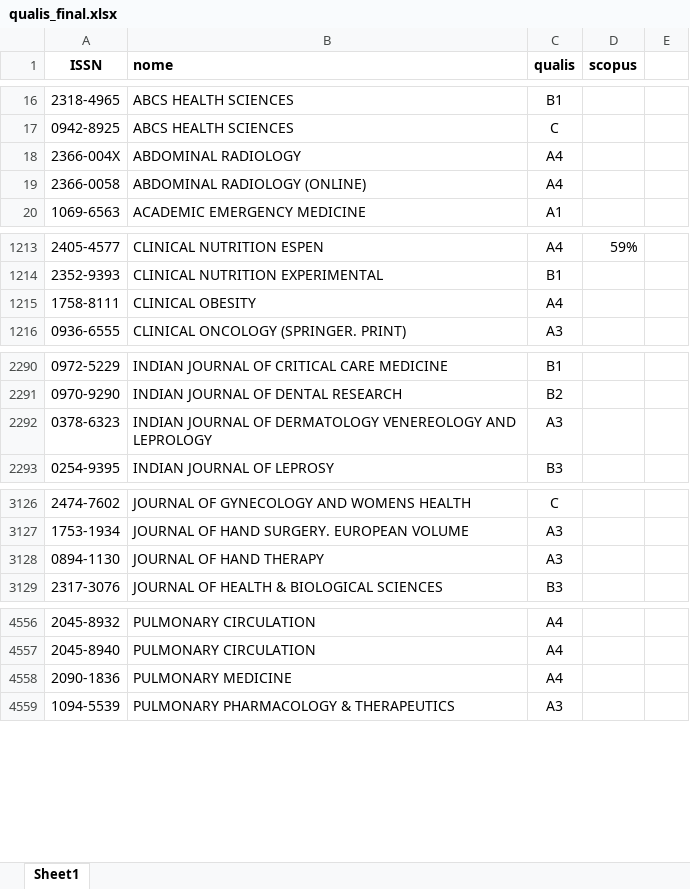
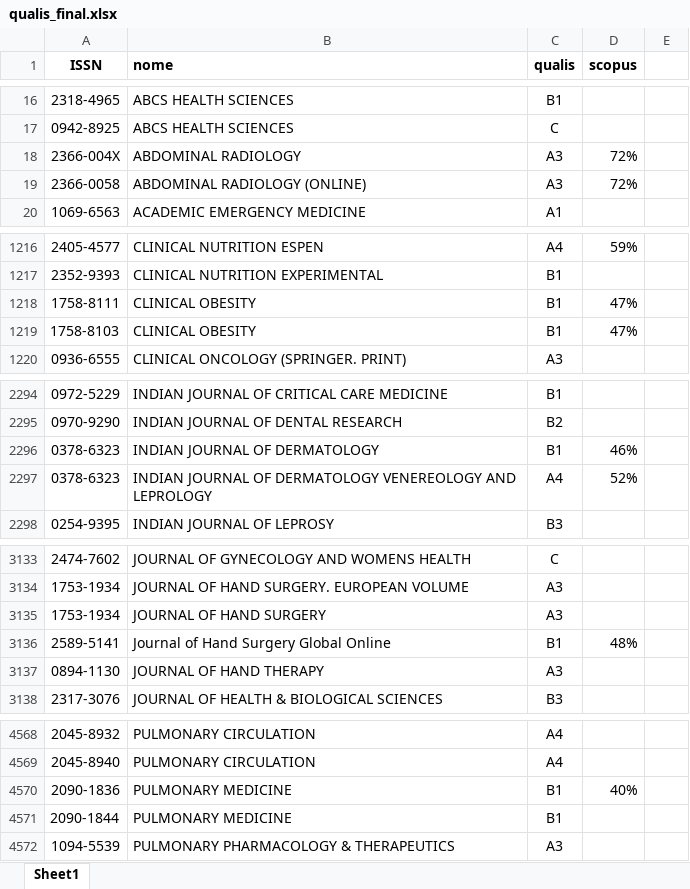
Before and after one commit to marco-pinho/marcolattes, an Excel workbook: data/qualis_final.xlsx, sheet Sheet1, drawn as a sheet; only a part is shown, gaps mark what is left out; values as stored, in another font and other column widths than the file's, no borders; addresses are those after the commit; the diff covers the shown part only; the diff names each change by its address in the sheet, - before the commit and + after, or states it on an @@ line.

```diff
--- a/data/qualis_final.xlsx (sheet Sheet1)
+++ b/data/qualis_final.xlsx (sheet Sheet1)
-C18:C19 (qualis): A4
+C18:C19 (qualis): A3
-D18:D19 (scopus): (empty)
+D18:D19 (scopus): 72%
-C1218 (qualis): A4
+C1218 (qualis): B1
-D1218 (scopus): (empty)
+D1218 (scopus): 47%
+row 1219: 1758-8103 | CLINICAL OBESITY | B1 | 47%
+row 2296: 0378-6323 | INDIAN JOURNAL OF DERMATOLOGY | B1 | 46%
-C2297 (qualis): A3
+C2297 (qualis): A4
-D2297 (scopus): (empty)
+D2297 (scopus): 52%
+row 3135: 1753-1934 | JOURNAL OF HAND SURGERY | A3
+row 3136: 2589-5141 | Journal of Hand Surgery Global Online | B1 | 48%
-C4570 (qualis): A4
+C4570 (qualis): B1
-D4570 (scopus): (empty)
+D4570 (scopus): 40%
+row 4571: 2090-1844 | PULMONARY MEDICINE | B1
```
Also changed, not shown: 11 added rows, 1 removed row and 48 edited cells elsewhere in this sheet.
